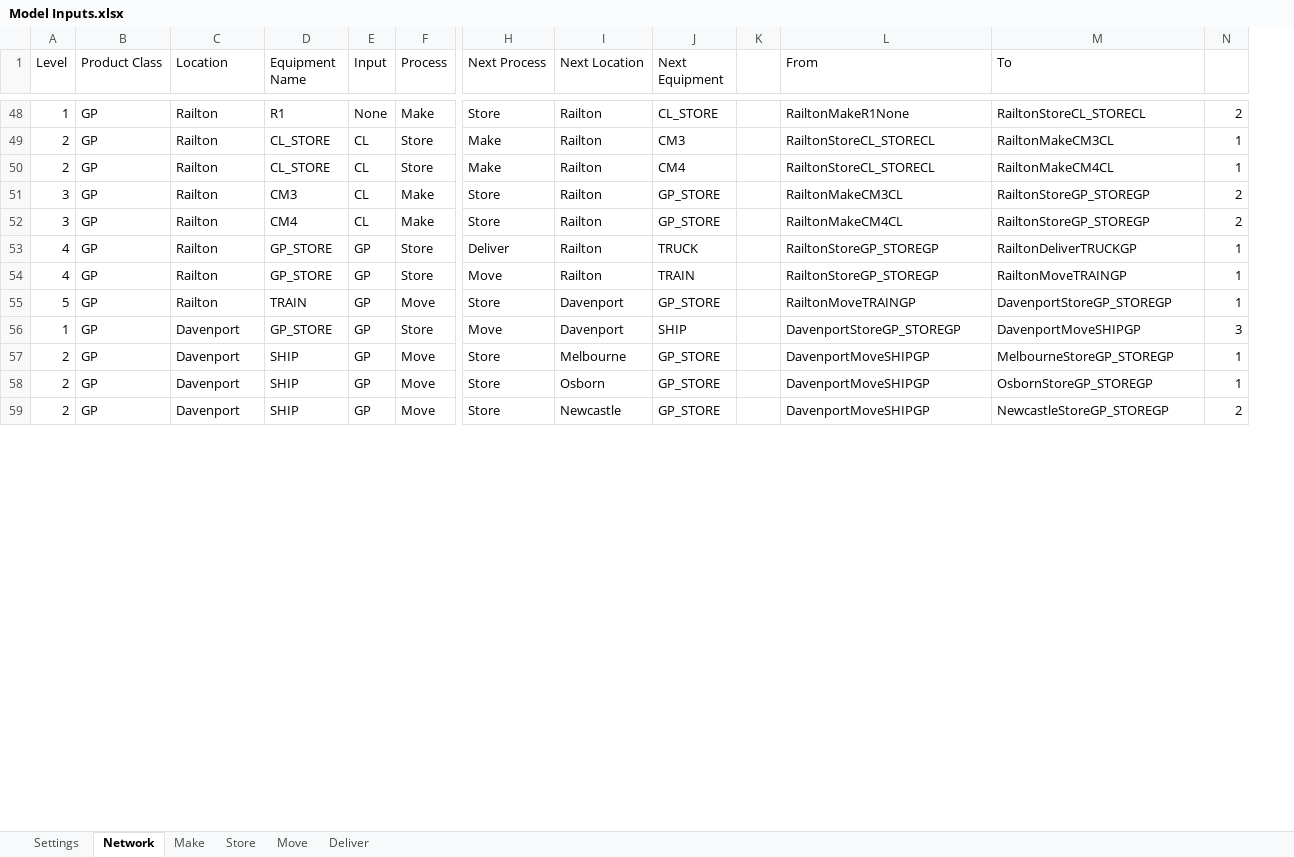
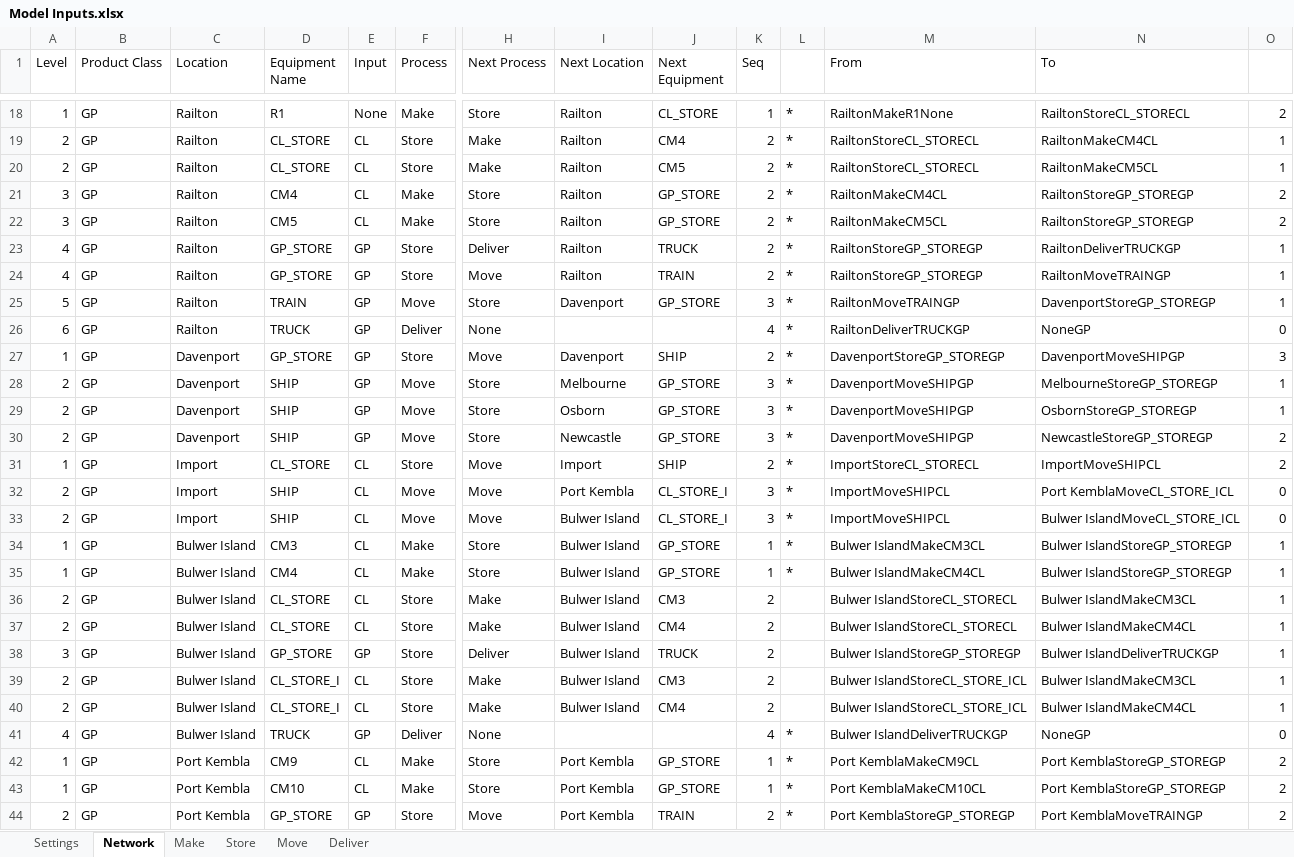
Before and after one commit to ZPrins/CA, an Excel workbook: Model Inputs.xlsx, sheet Network, drawn as a sheet; only a part is shown, gaps mark what is left out; values as stored, in another font and other column widths than the file's, no borders; conditional formats not drawn; addresses are those after the commit; rows hold the shown columns only; the diff covers the shown part only; the diff names each change by its address in the sheet, - before the commit and + after, or states it on an @@ line.

```diff
--- a/Model Inputs.xlsx (sheet Network)
+++ b/Model Inputs.xlsx (sheet Network)
+column K (Seq), rows 18-25: 1 | 2 | 2 | 2 | 2 | 2 | 2 | 3; rows 27-30: 2 | 3 | 3 | 3
-L18:L25: (empty)
+L18:L25: *
-J19 (Next Equipment): CM3
+J19 (Next Equipment): CM4
-N19 (To): RailtonMakeCM3CL
+N19 (To): RailtonMakeCM4CL
-J20 (Next Equipment): CM4
+J20 (Next Equipment): CM5
-N20 (To): RailtonMakeCM4CL
+N20 (To): RailtonMakeCM5CL
-D21 (Equipment Name): CM3
+D21 (Equipment Name): CM4
-M21 (From): RailtonMakeCM3CL
+M21 (From): RailtonMakeCM4CL
-D22 (Equipment Name): CM4
+D22 (Equipment Name): CM5
-M22 (From): RailtonMakeCM4CL
+M22 (From): RailtonMakeCM5CL
+row 26: 6 | GP | Railton | TRUCK | GP | Deliver | None |  |  | 4 | * | RailtonDeliverTRUCKGP | NoneGP | 0
-L27:L30: (empty)
+L27:L30: *
+row 31: 1 | GP | Import | CL_STORE | CL | Store | Move | Import | SHIP | 2 | * | ImportStoreCL_STORECL | ImportMoveSHIPCL | 2
+row 32: 2 | GP | Import | SHIP | CL | Move | Move | Port Kembla | CL_STORE_I | 3 | * | ImportMoveSHIPCL | Port KemblaMoveCL_STORE_ICL | 0
+row 33: 2 | GP | Import | SHIP | CL | Move | Move | Bulwer Island | CL_STORE_I | 3 | * | ImportMoveSHIPCL | Bulwer IslandMoveCL_STORE_ICL | 0
+row 34: 1 | GP | Bulwer Island | CM3 | CL | Make | Store | Bulwer Island | GP_STORE | 1 | * | Bulwer IslandMakeCM3CL | Bulwer IslandStoreGP_STOREGP | 1
+row 35: 1 | GP | Bulwer Island | CM4 | CL | Make | Store | Bulwer Island | GP_STORE | 1 | * | Bulwer IslandMakeCM4CL | Bulwer IslandStoreGP_STOREGP | 1
+row 36: 2 | GP | Bulwer Island | CL_STORE | CL | Store | Make | Bulwer Island | CM3 | 2 |  | Bulwer IslandStoreCL_STORECL | Bulwer IslandMakeCM3CL | 1
+row 37: 2 | GP | Bulwer Island | CL_STORE | CL | Store | Make | Bulwer Island | CM4 | 2 |  | Bulwer IslandStoreCL_STORECL | Bulwer IslandMakeCM4CL | 1
+row 38: 3 | GP | Bulwer Island | GP_STORE | GP | Store | Deliver | Bulwer Island | TRUCK | 2 |  | Bulwer IslandStoreGP_STOREGP | Bulwer IslandDeliverTRUCKGP | 1
+row 39: 2 | GP | Bulwer Island | CL_STORE_I | CL | Store | Make | Bulwer Island | CM3 | 2 |  | Bulwer IslandStoreCL_STORE_ICL | Bulwer IslandMakeCM3CL | 1
+row 40: 2 | GP | Bulwer Island | CL_STORE_I | CL | Store | Make | Bulwer Island | CM4 | 2 |  | Bulwer IslandStoreCL_STORE_ICL | Bulwer IslandMakeCM4CL | 1
@@ row 14 moved to row 41: 4 @@
+row 42: 1 | GP | Port Kembla | CM9 | CL | Make | Store | Port Kembla | GP_STORE | 1 | * | Port KemblaMakeCM9CL | Port KemblaStoreGP_STOREGP | 2
+row 43: 1 | GP | Port Kembla | CM10 | CL | Make | Store | Port Kembla | GP_STORE | 1 | * | Port KemblaMakeCM10CL | Port KemblaStoreGP_STOREGP | 2
+row 44: 2 | GP | Port Kembla | GP_STORE | GP | Store | Move | Port Kembla | TRAIN | 2 | * | Port KemblaStoreGP_STOREGP | Port KemblaMoveTRAINGP | 2
```
Also changed, not shown: 17 added rows, 29 removed rows, 3 moved rows, 29 edited cells and cell formats elsewhere in this sheet, formulas that keep their value, 1 other file.
